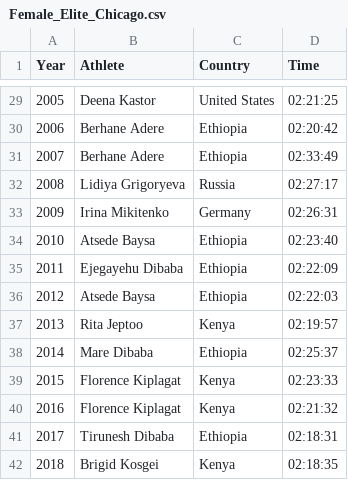
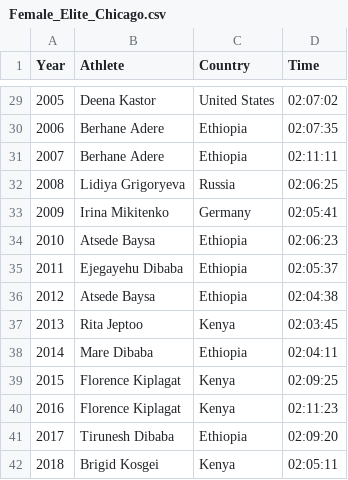
Before and after one commit to GJBroughton/World_Marathon_Majors, a CSV file: data/Female_Elite_Chicago.csv, drawn as a sheet; only a part is shown, gaps mark what is left out; the diff covers the shown part only.

Commit message:
fixed formatting of Chicago WR times

```diff
--- a/data/Female_Elite_Chicago.csv
+++ b/data/Female_Elite_Chicago.csv
@@ -29,14 +29,14 @@ Year,Athlete,Country,Time
-2005,Deena Kastor,United States,02:21:25
-2006,Berhane Adere,Ethiopia,02:20:42
-2007,Berhane Adere,Ethiopia,02:33:49
-2008,Lidiya Grigoryeva,Russia,02:27:17
-2009,Irina Mikitenko,Germany,02:26:31
-2010,Atsede Baysa,Ethiopia,02:23:40
-2011,Ejegayehu Dibaba,Ethiopia,02:22:09
-2012,Atsede Baysa,Ethiopia,02:22:03
-2013,Rita Jeptoo,Kenya,02:19:57
-2014,Mare Dibaba,Ethiopia,02:25:37
-2015,Florence Kiplagat,Kenya,02:23:33
-2016,Florence Kiplagat,Kenya,02:21:32
-2017,Tirunesh Dibaba,Ethiopia,02:18:31
-2018,Brigid Kosgei,Kenya,02:18:35
+2005,Deena Kastor,United States,02:07:02
+2006,Berhane Adere,Ethiopia,02:07:35
+2007,Berhane Adere,Ethiopia,02:11:11
+2008,Lidiya Grigoryeva,Russia,02:06:25
+2009,Irina Mikitenko,Germany,02:05:41
+2010,Atsede Baysa,Ethiopia,02:06:23
+2011,Ejegayehu Dibaba,Ethiopia,02:05:37
+2012,Atsede Baysa,Ethiopia,02:04:38
+2013,Rita Jeptoo,Kenya,02:03:45
+2014,Mare Dibaba,Ethiopia,02:04:11
+2015,Florence Kiplagat,Kenya,02:09:25
+2016,Florence Kiplagat,Kenya,02:11:23
+2017,Tirunesh Dibaba,Ethiopia,02:09:20
+2018,Brigid Kosgei,Kenya,02:05:11
```
Also changed, not shown: 27 edited cells elsewhere in this file, data/Male_Elite_Chicago.csv, 1 other file.
